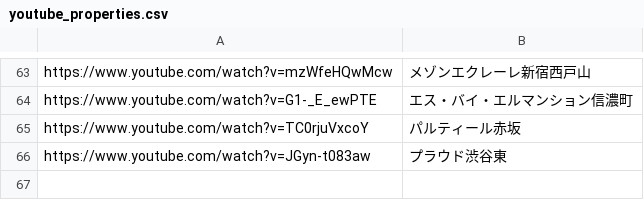
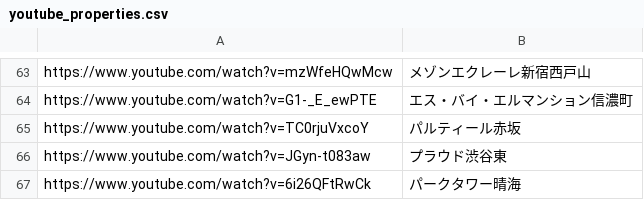
Before and after one commit to officialyunox07-hub/clover-scraping, a CSV file: youtube_properties.csv, drawn as a sheet; only a part is shown, gaps mark what is left out.

Commit message:
Update youtube_properties.csv

```diff
--- a/youtube_properties.csv
+++ b/youtube_properties.csv
@@ -66 +66,2 @@ https://www.youtube.com/watch?v=TC0rjuVxcoY,パルティール赤坂
 https://www.youtube.com/watch?v=JGyn-t083aw,プラウド渋谷東
+https://www.youtube.com/watch?v=6i26QFtRwCk,パークタワー晴海
```
